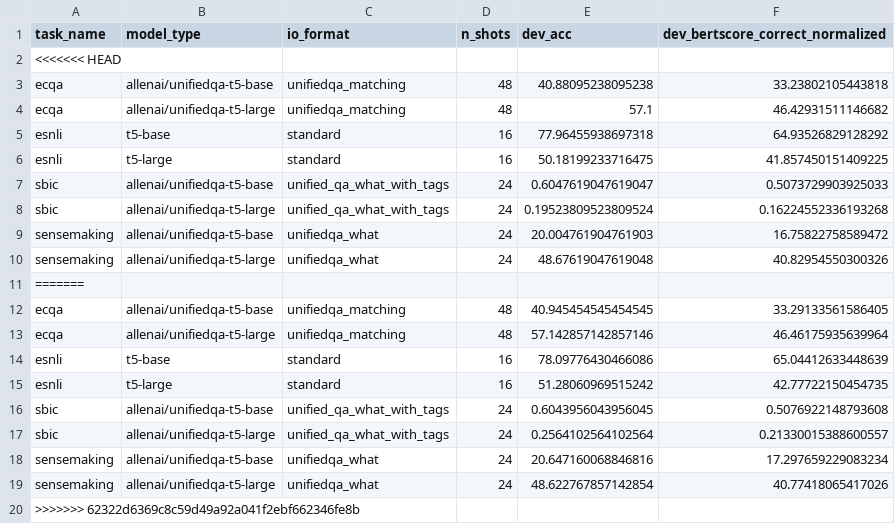
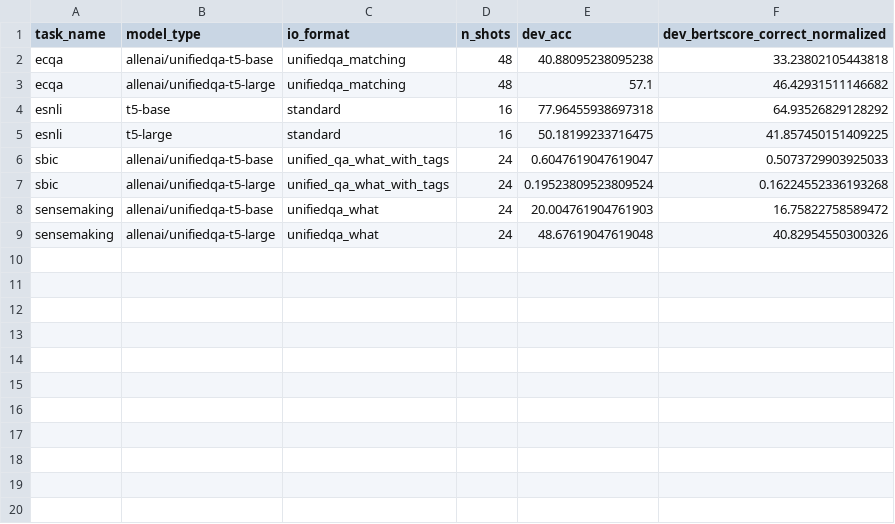
Before and after one commit to SanniM3/predicitons_with_explanations, a CSV file: out8v/results.csv, drawn as a sheet; the diff names each change by its address in the sheet, - before the commit and + after, or states it on an @@ line.

Commit message:
removed old results

```diff
--- a/out8v/results.csv
+++ b/out8v/results.csv
-row 2: <<<<<<< HEAD
-row 11: =======
-row 12: ecqa | allenai/unifiedqa-t5-base | unifiedqa_matching | 48 | 40.945454545454545 | 33.29133561586405
-row 13: ecqa | allenai/unifiedqa-t5-large | unifiedqa_matching | 48 | 57.142857142857146 | 46.46175935639964
-row 14: esnli | t5-base | standard | 16 | 78.09776430466086 | 65.04412633448639
-row 15: esnli | t5-large | standard | 16 | 51.28060969515242 | 42.77722150454735
-row 16: sbic | allenai/unifiedqa-t5-base | unified_qa_what_with_tags | 24 | 0.6043956043956045 | 0.5076922148793608
-row 17: sbic | allenai/unifiedqa-t5-large | unified_qa_what_with_tags | 24 | 0.2564102564102564 | 0.21330015388600557
-row 18: sensemaking | allenai/unifiedqa-t5-base | unifiedqa_what | 24 | 20.647160068846816 | 17.297659229083234
-row 19: sensemaking | allenai/unifiedqa-t5-large | unifiedqa_what | 24 | 48.622767857142854 | 40.77418065417026
-row 20: >>>>>>> 62322d6369c8c59d49a92a041f2ebf662346fe8b
```
